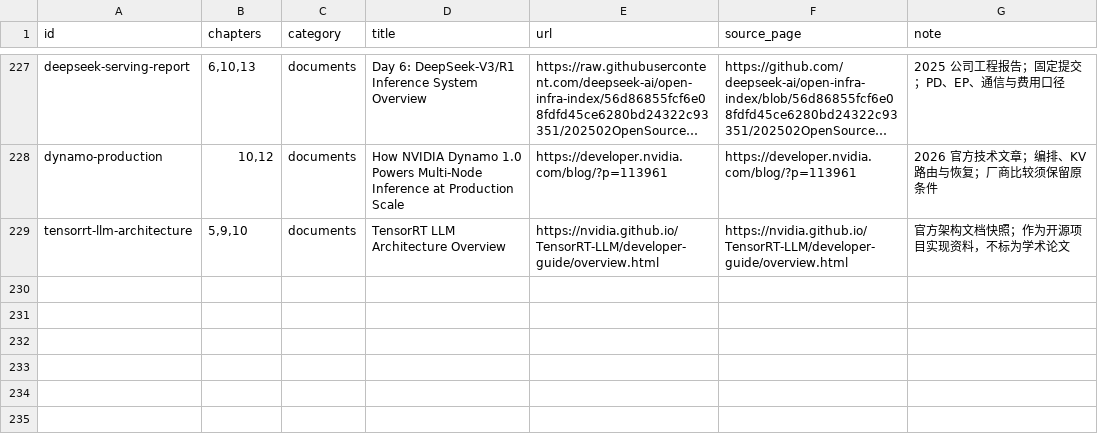
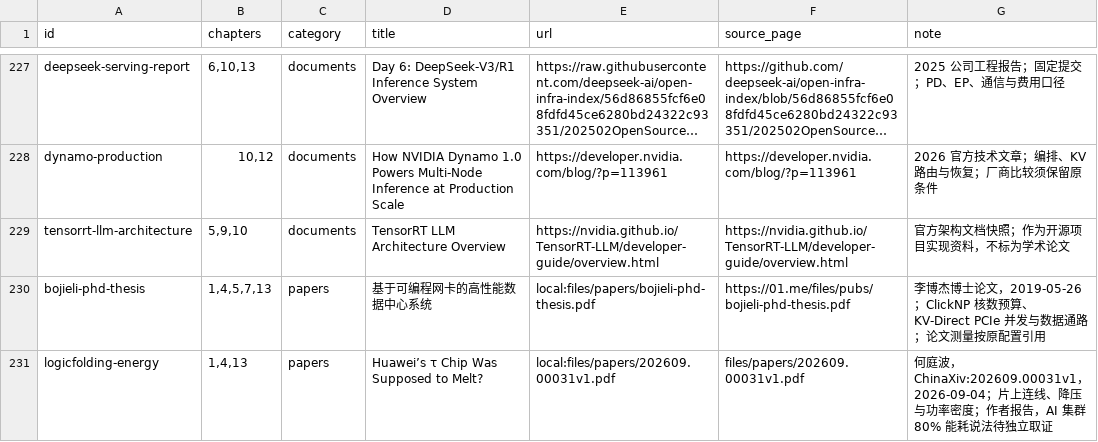
Before and after one commit to bojieli/ai-infra-book, a TSV file: references/sources.tsv, drawn as a sheet; only a part is shown, gaps mark what is left out; long unchanged cells end in …; the diff names each change by its address in the sheet, - before the commit and + after, or states it on an @@ line.

Commit message:
Archive author-provided PDFs and add LogicFolding outline notes

```diff
--- a/references/sources.tsv
+++ b/references/sources.tsv
+row 230: bojieli-phd-thesis | 1,4,5,7,13 | papers | 基于可编程网卡的高性能数据中心系统 | local:files/papers/bojieli-phd-thesis.pdf | https://01.me/files/pubs/bojieli-phd-thesis.pdf | 李博杰博士论文，2019-05-26；ClickNP 核数预算、KV-Direct PCIe 并发与数据通路；论文测量按原配置引用
+row 231: logicfolding-energy | 1,4,13 | papers | Huawei’s τ Chip Was Supposed to Melt? | local:files/papers/202609.00031v1.pdf | files/papers/202609.00031v1.pdf | 何庭波，ChinaXiv:202609.00031v1，2026-09-04；片上连线、降压与功率密度；作者报告，AI 集群 80% 能耗说法待独立取证
```
Also changed, not shown: 12 other files.
